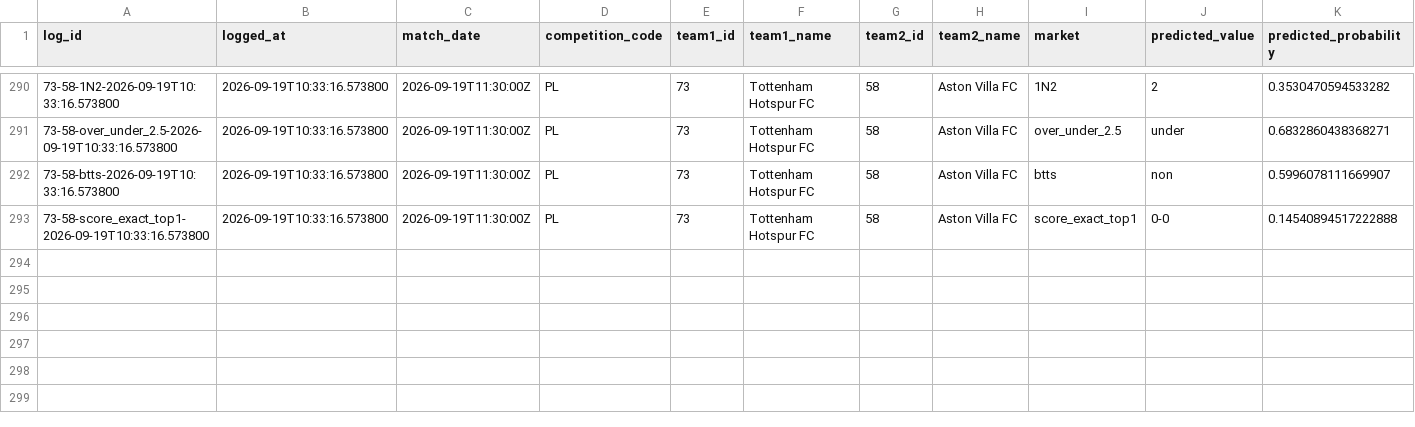
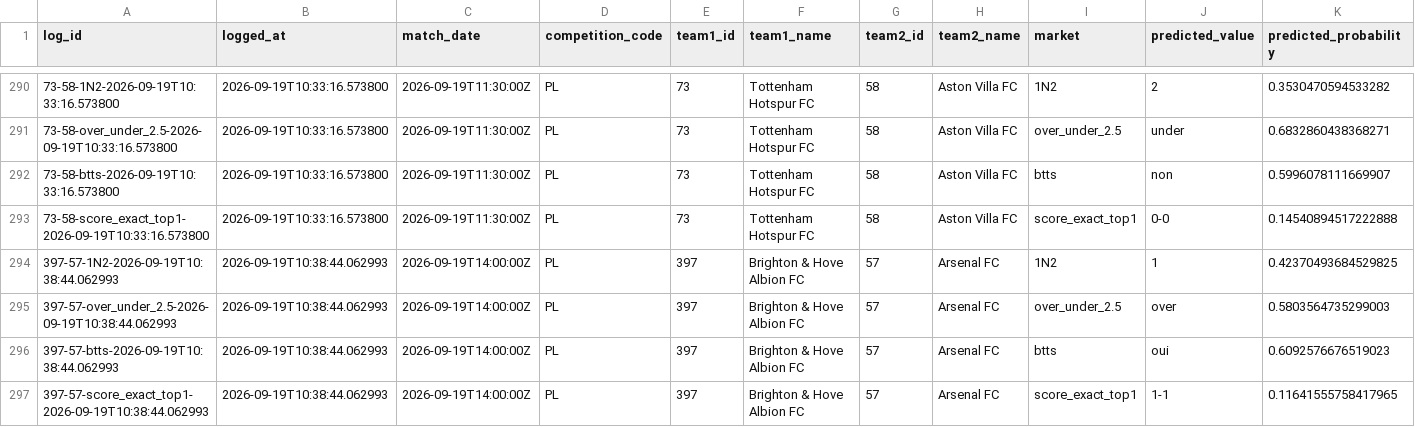
Before and after one commit to EDWINO-cell/Pronostic-foot, a CSV file: predictions_log.csv, drawn as a sheet; only a part is shown, gaps mark what is left out; rows hold the shown columns only; the diff names each change by its address in the sheet, - before the commit and + after, or states it on an @@ line.

Commit message:
Log 4 prediction(s) via l'app

```diff
--- a/predictions_log.csv
+++ b/predictions_log.csv
+row 294: 397-57-1N2-2026-09-19T10:38:44.062993 | 2026-09-19T10:38:44.062993 | 2026-09-19T14:00:00Z | PL | 397 | Brighton & Hove Albion FC | 57 | Arsenal FC | 1N2 | 1 | 0.42370493684529825
+row 295: 397-57-over_under_2.5-2026-09-19T10:38:44.062993 | 2026-09-19T10:38:44.062993 | 2026-09-19T14:00:00Z | PL | 397 | Brighton & Hove Albion FC | 57 | Arsenal FC | over_under_2.5 | over | 0.5803564735299003
+row 296: 397-57-btts-2026-09-19T10:38:44.062993 | 2026-09-19T10:38:44.062993 | 2026-09-19T14:00:00Z | PL | 397 | Brighton & Hove Albion FC | 57 | Arsenal FC | btts | oui | 0.6092576676519023
+row 297: 397-57-score_exact_top1-2026-09-19T10:38:44.062993 | 2026-09-19T10:38:44.062993 | 2026-09-19T14:00:00Z | PL | 397 | Brighton & Hove Albion FC | 57 | Arsenal FC | score_exact_top1 | 1-1 | 0.11641555758417965
```
